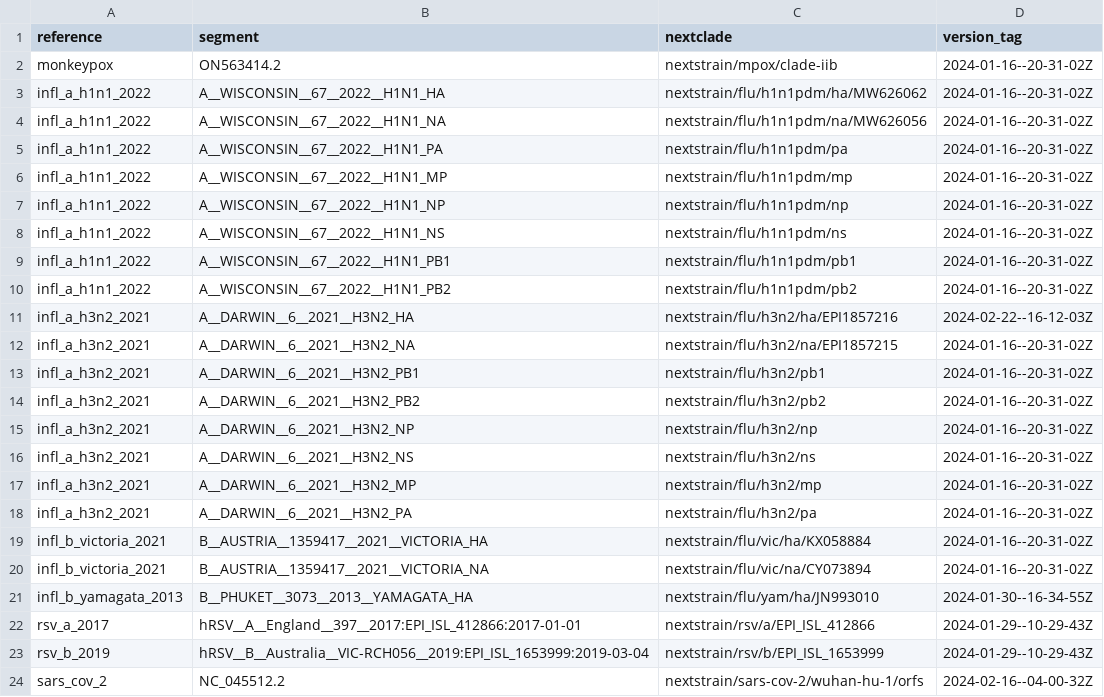
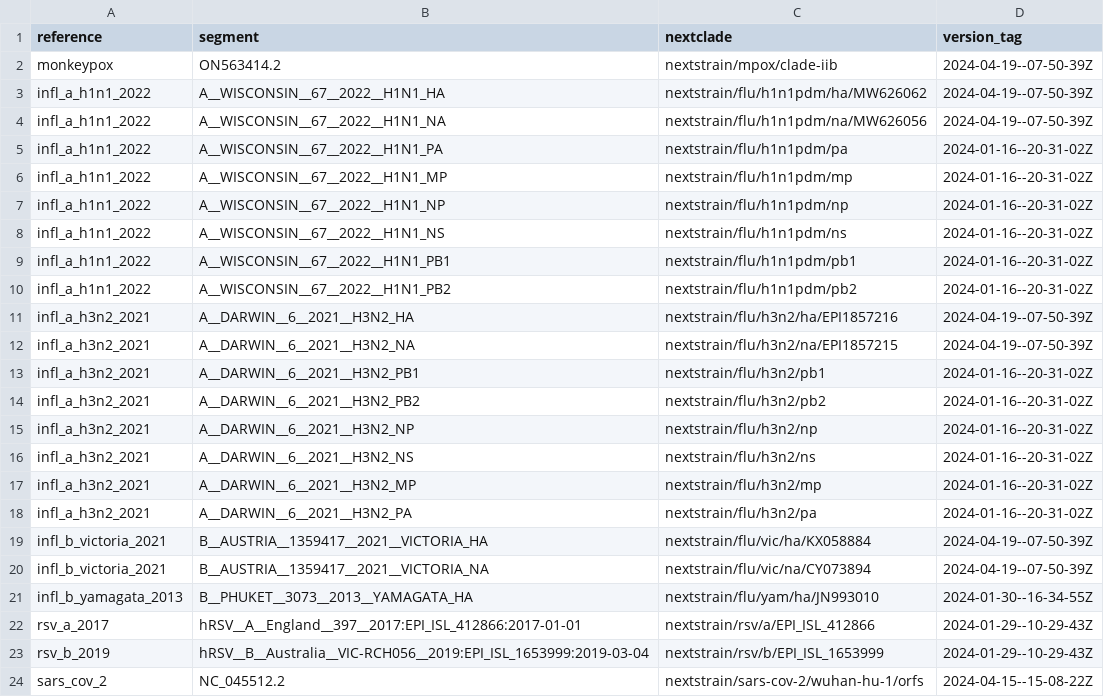
Before and after one commit to xsitarcik/respiratory_panel, a CSV file: nextclade_mapping.csv, drawn as a sheet.

Commit message:
fix: bumped new versions of refs

```diff
--- a/nextclade_mapping.csv
+++ b/nextclade_mapping.csv
@@ -1,5 +1,5 @@
 reference,segment,nextclade,version_tag
-monkeypox,ON563414.2,nextstrain/mpox/clade-iib,2024-01-16--20-31-02Z
-infl_a_h1n1_2022,A__WISCONSIN__67__2022__H1N1_HA,nextstrain/flu/h1n1pdm/ha/MW626062,2024-01-16--20-31-02Z
-infl_a_h1n1_2022,A__WISCONSIN__67__2022__H1N1_NA,nextstrain/flu/h1n1pdm/na/MW626056,2024-01-16--20-31-02Z
+monkeypox,ON563414.2,nextstrain/mpox/clade-iib,2024-04-19--07-50-39Z
+infl_a_h1n1_2022,A__WISCONSIN__67__2022__H1N1_HA,nextstrain/flu/h1n1pdm/ha/MW626062,2024-04-19--07-50-39Z
+infl_a_h1n1_2022,A__WISCONSIN__67__2022__H1N1_NA,nextstrain/flu/h1n1pdm/na/MW626056,2024-04-19--07-50-39Z
 infl_a_h1n1_2022,A__WISCONSIN__67__2022__H1N1_PA,nextstrain/flu/h1n1pdm/pa,2024-01-16--20-31-02Z
@@ -10,4 +10,4 @@ infl_a_h1n1_2022,A__WISCONSIN__67__2022__H1N1_PB1,nextstrain/flu/h1n1pdm/pb1,202
 infl_a_h1n1_2022,A__WISCONSIN__67__2022__H1N1_PB2,nextstrain/flu/h1n1pdm/pb2,2024-01-16--20-31-02Z
-infl_a_h3n2_2021,A__DARWIN__6__2021__H3N2_HA,nextstrain/flu/h3n2/ha/EPI1857216,2024-02-22--16-12-03Z
-infl_a_h3n2_2021,A__DARWIN__6__2021__H3N2_NA,nextstrain/flu/h3n2/na/EPI1857215,2024-01-16--20-31-02Z
+infl_a_h3n2_2021,A__DARWIN__6__2021__H3N2_HA,nextstrain/flu/h3n2/ha/EPI1857216,2024-04-19--07-50-39Z
+infl_a_h3n2_2021,A__DARWIN__6__2021__H3N2_NA,nextstrain/flu/h3n2/na/EPI1857215,2024-04-19--07-50-39Z
 infl_a_h3n2_2021,A__DARWIN__6__2021__H3N2_PB1,nextstrain/flu/h3n2/pb1,2024-01-16--20-31-02Z
@@ -18,4 +18,4 @@ infl_a_h3n2_2021,A__DARWIN__6__2021__H3N2_MP,nextstrain/flu/h3n2/mp,2024-01-16--
 infl_a_h3n2_2021,A__DARWIN__6__2021__H3N2_PA,nextstrain/flu/h3n2/pa,2024-01-16--20-31-02Z
-infl_b_victoria_2021,B__AUSTRIA__1359417__2021__VICTORIA_HA,nextstrain/flu/vic/ha/KX058884,2024-01-16--20-31-02Z
-infl_b_victoria_2021,B__AUSTRIA__1359417__2021__VICTORIA_NA,nextstrain/flu/vic/na/CY073894,2024-01-16--20-31-02Z
+infl_b_victoria_2021,B__AUSTRIA__1359417__2021__VICTORIA_HA,nextstrain/flu/vic/ha/KX058884,2024-04-19--07-50-39Z
+infl_b_victoria_2021,B__AUSTRIA__1359417__2021__VICTORIA_NA,nextstrain/flu/vic/na/CY073894,2024-04-19--07-50-39Z
 infl_b_yamagata_2013,B__PHUKET__3073__2013__YAMAGATA_HA,nextstrain/flu/yam/ha/JN993010,2024-01-30--16-34-55Z
@@ -23,2 +23,2 @@ rsv_a_2017,hRSV__A__England__397__2017:EPI_ISL_412866:2017-01-01,nextstrain/rsv/
 rsv_b_2019,hRSV__B__Australia__VIC-RCH056__2019:EPI_ISL_1653999:2019-03-04,nextstrain/rsv/b/EPI_ISL_1653999,2024-01-29--10-29-43Z
-sars_cov_2,NC_045512.2,nextstrain/sars-cov-2/wuhan-hu-1/orfs,2024-02-16--04-00-32Z
+sars_cov_2,NC_045512.2,nextstrain/sars-cov-2/wuhan-hu-1/orfs,2024-04-15--15-08-22Z
```
